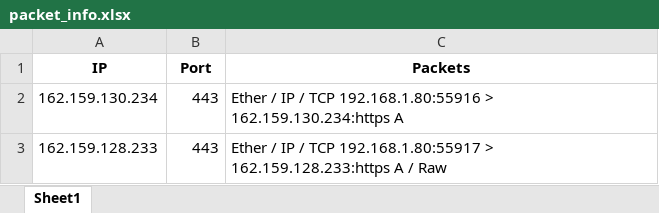
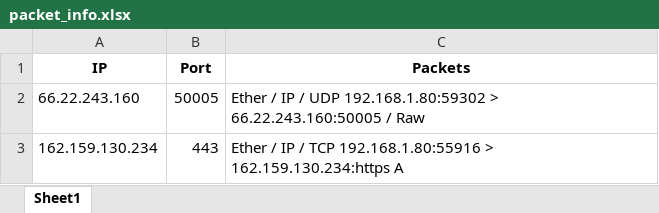
Before and after one commit to Shirozaki94/Scrappy, an Excel workbook: packet_info.xlsx, sheet Sheet1, drawn as a sheet; values as stored, in another font and other column widths than the file's, no borders; removed rows and columns are numbered as before the commit, all else as after; the diff names each change by its address in the sheet, - before the commit and + after, or states it on an @@ line.

```diff
--- a/packet_info.xlsx (sheet Sheet1)
+++ b/packet_info.xlsx (sheet Sheet1)
+row 2: 66.22.243.160 | 50005 | Ether / IP / UDP 192.168.1.80:59302 > 66.22.243.160:50005 / Raw
-row 3: 162.159.128.233 | 443 | Ether / IP / TCP 192.168.1.80:55917 > 162.159.128.233:https A / Raw
```
Also changed, not shown: 1 other file.
